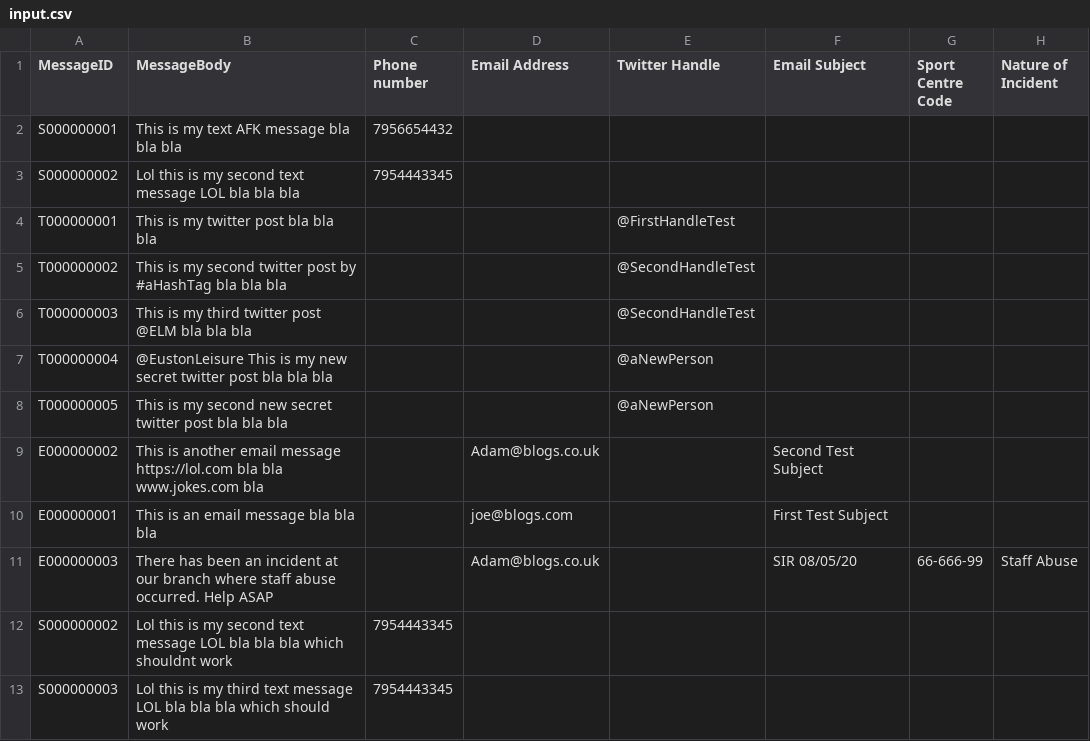
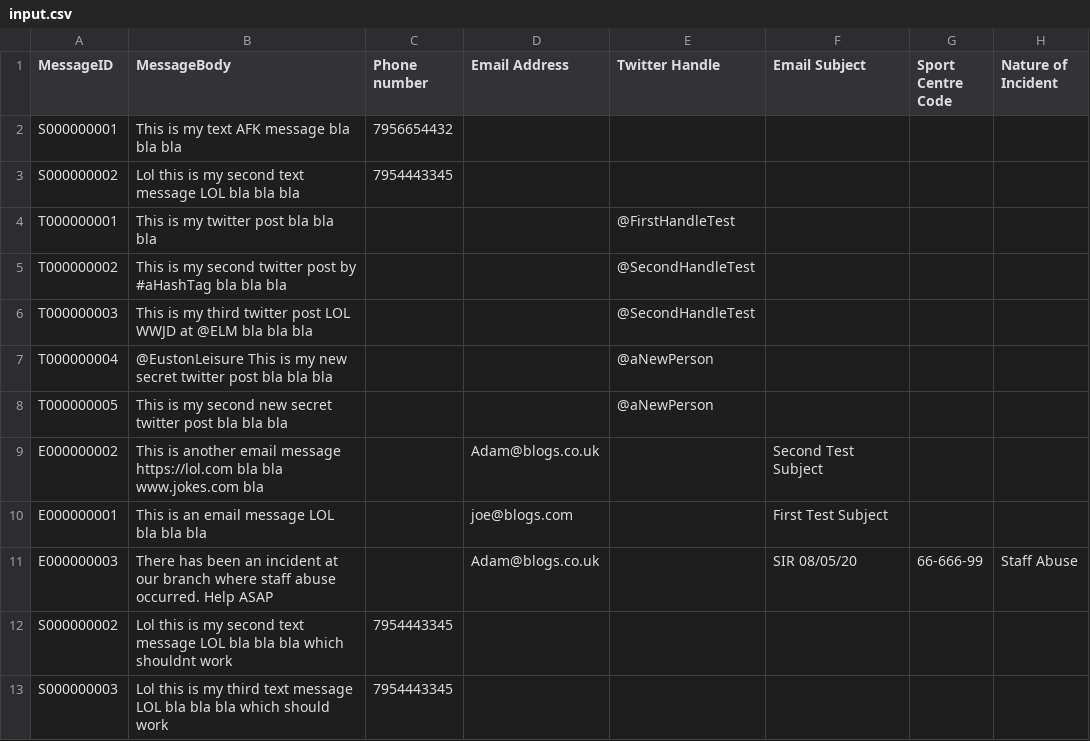
Before and after one commit to Amckenzie93/ELM-Messaging-System-AM, a CSV file: ELM- AM/input.csv, drawn as a sheet.

```diff
--- a/ELM- AM/input.csv
+++ b/ELM- AM/input.csv
@@ -5,3 +5,3 @@ T000000001,This is my twitter post bla bla bla,,,@FirstHandleTest,,,
 T000000002,This is my second twitter post by #aHashTag bla bla bla,,,@SecondHandleTest,,,
-T000000003,This is my third twitter post @ELM bla bla bla,,,@SecondHandleTest,,,
+T000000003,This is my third twitter post LOL WWJD at @ELM bla bla bla,,,@SecondHandleTest,,,
 T000000004,@EustonLeisure This is my new secret twitter post bla bla bla,,,@aNewPerson,,,
@@ -9,3 +9,3 @@ T000000005,This is my second new secret twitter post bla bla bla,,,@aNewPerson,,
 E000000002,This is another email message https://lol.com bla bla www.jokes.com bla,,Adam@blogs.co.uk,,Second Test Subject,,
-E000000001,This is an email message bla bla bla,,joe@blogs.com,,First Test Subject,,
+E000000001,This is an email message LOL bla bla bla,,joe@blogs.com,,First Test Subject,,
 E000000003,There has been an incident at our branch where staff abuse occurred. Help ASAP,,Adam@blogs.co.uk,,SIR 08/05/20,66-666-99,Staff Abuse
```
Also changed, not shown: 3 other files.
